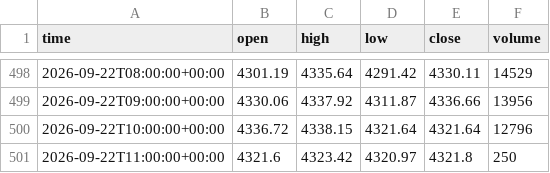
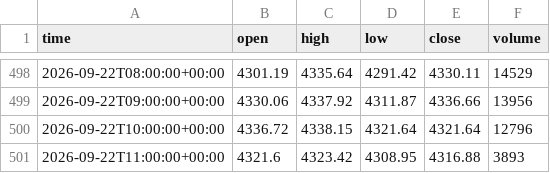
Before and after one commit to basie8/ai-job-hunt-privacy, a CSV file: data/XAUUSD_h1.csv, drawn as a sheet; only a part is shown, gaps mark what is left out.

Commit message:
XAUUSD candles @ 2026-09-22T11:16+00:00

```diff
--- a/data/XAUUSD_h1.csv
+++ b/data/XAUUSD_h1.csv
@@ -500,2 +500,2 @@ time,open,high,low,close,volume
 2026-09-22T10:00:00+00:00,4336.72,4338.15,4321.64,4321.64,12796
-2026-09-22T11:00:00+00:00,4321.6,4323.42,4320.97,4321.8,250
+2026-09-22T11:00:00+00:00,4321.6,4323.42,4308.95,4316.88,3893
```
Also changed, not shown: data/XAUUSD_h4.csv, data/XAUUSD_m15.csv, 2 other files.
